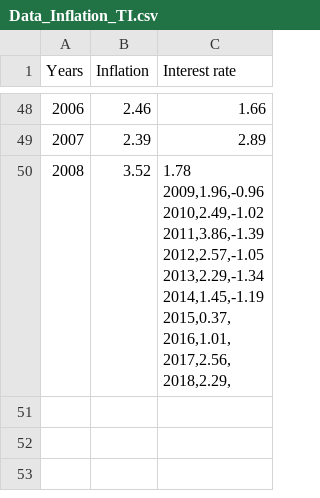
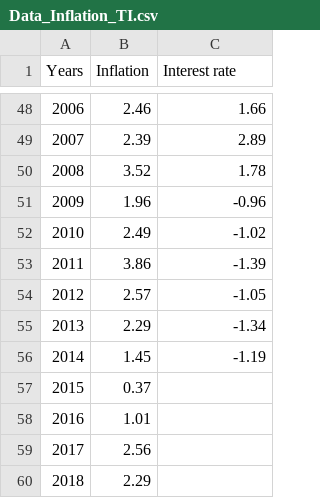
Before and after one commit to Rahima-web/PPE_R.E.S, a CSV file: Data_Inflation_TI.csv, drawn as a sheet; only a part is shown, gaps mark what is left out.

Commit message:
Update Data_Inflation_TI.csv

```diff
--- a/Data_Inflation_TI.csv
+++ b/Data_Inflation_TI.csv
@@ -49,12 +49,12 @@ Years,Inflation,Interest rate
 2007,2.39,2.89
-2008,3.52,"1.78
-2009,1.96,-0.96
-2010,2.49,-1.02
-2011,3.86,-1.39
-2012,2.57,-1.05
-2013,2.29,-1.34
-2014,1.45,-1.19
-2015,0.37,
-2016,1.01,
-2017,2.56,
-2018,2.29,
+2008,3.52,1.78
+2009,1.96,-0.96
+2010,2.49,-1.02
+2011,3.86,-1.39
+2012,2.57,-1.05
+2013,2.29,-1.34
+2014,1.45,-1.19
+2015,0.37,
+2016,1.01,
+2017,2.56,
+2018,2.29,
```
